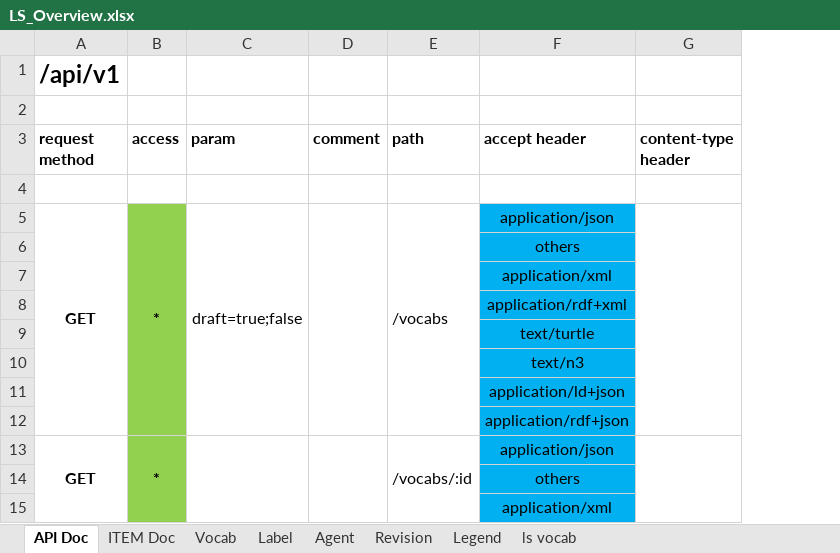
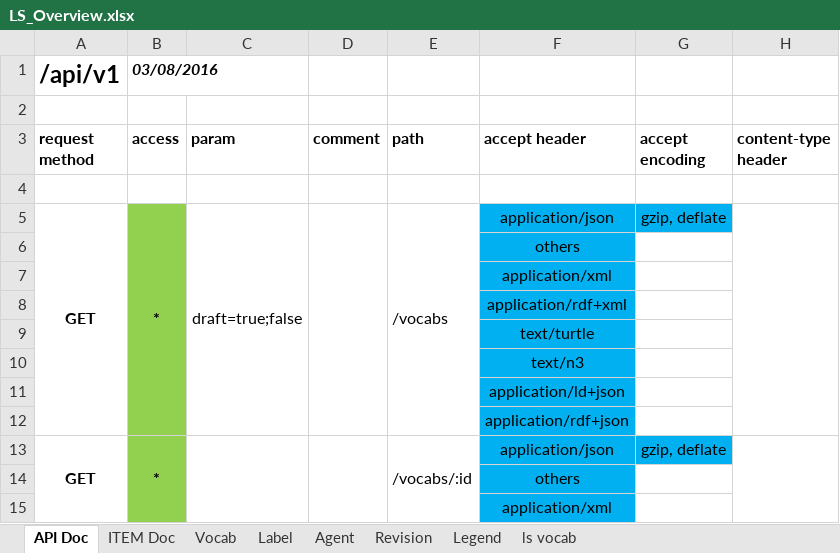
Before and after one commit to mainzed/labelingsystem-server, an Excel workbook: doc/LS_Overview.xlsx, sheet API Doc, drawn as a sheet; only a part is shown; values as stored, in another font and other column widths than the file's, no borders; the diff names each change by its address in the sheet, - before the commit and + after, or states it on an @@ line.

Commit message:
commit data

```diff
--- a/doc/LS_Overview.xlsx (sheet API Doc)
+++ b/doc/LS_Overview.xlsx (sheet API Doc)
+column G (accept encoding), rows 5-13: gzip, deflate |  |  |  |  |  |  |  | gzip, deflate
-B1 (access): (empty)
+B1 (access): 03/08/2016
```
Also changed, not shown: 3 other files.
